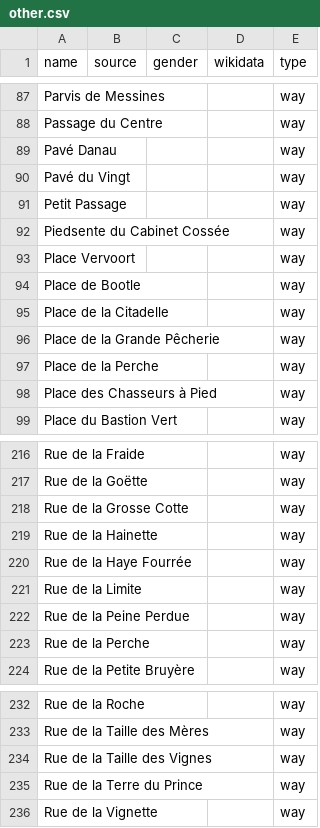
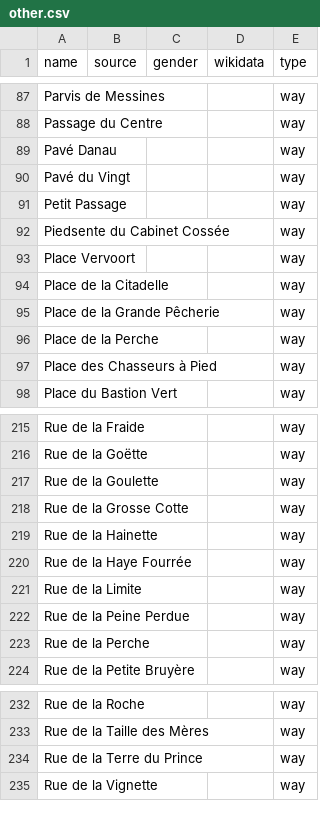
Before and after one commit to EqualStreetNames/equalstreetnames-mons, a CSV file: data/other.csv, drawn as a sheet; only a part is shown, gaps mark what is left out; removed rows and columns are numbered as before the commit, all else as after; the diff names each change by its address in the sheet, - before the commit and + after, or states it on an @@ line.

```diff
--- a/data/other.csv
+++ b/data/other.csv
-row 94: Place de Bootle |  |  |  | way
+row 217: Rue de la Goulette |  |  |  | way
-row 234: Rue de la Taille des Vignes |  |  |  | way
```
Also changed, not shown: data/gender.csv, 3 other files.
